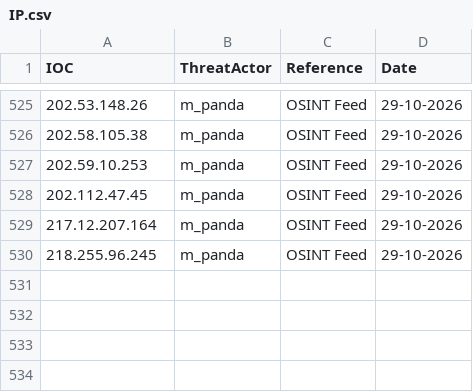
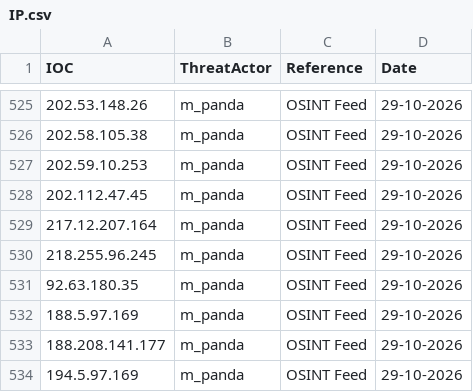
Before and after one commit to thflame/repo, a CSV file: IP.csv, drawn as a sheet; only a part is shown, gaps mark what is left out; the diff names each change by its address in the sheet, - before the commit and + after, or states it on an @@ line.

Commit message:
update

```diff
--- a/IP.csv
+++ b/IP.csv
+row 531: 92.63.180.35 | m_panda | OSINT Feed | 29-10-2026
+row 532: 188.5.97.169 | m_panda | OSINT Feed | 29-10-2026
+row 533: 188.208.141.177 | m_panda | OSINT Feed | 29-10-2026
+row 534: 194.5.97.169 | m_panda | OSINT Feed | 29-10-2026
```
